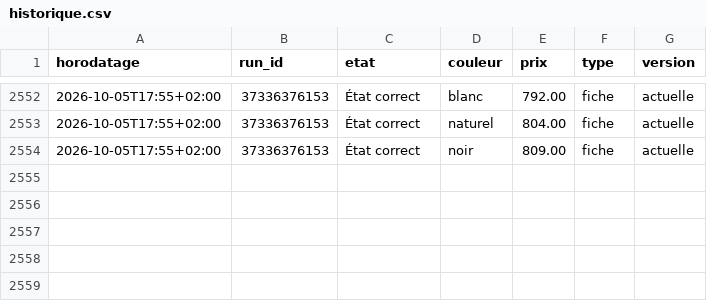
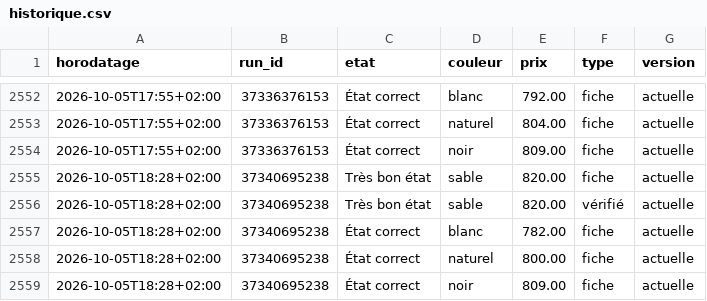
Before and after one commit to al37hajj/veille-backmarket, a CSV file: historique.csv, drawn as a sheet; only a part is shown, gaps mark what is left out; the diff names each change by its address in the sheet, - before the commit and + after, or states it on an @@ line.

```diff
--- a/historique.csv
+++ b/historique.csv
+row 2555: 2026-10-05T18:28+02:00 | 37340695238 | Très bon état | sable | 820.00 | fiche | actuelle
+row 2556: 2026-10-05T18:28+02:00 | 37340695238 | Très bon état | sable | 820.00 | vérifié | actuelle
+row 2557: 2026-10-05T18:28+02:00 | 37340695238 | État correct | blanc | 782.00 | fiche | actuelle
+row 2558: 2026-10-05T18:28+02:00 | 37340695238 | État correct | naturel | 800.00 | fiche | actuelle
+row 2559: 2026-10-05T18:28+02:00 | 37340695238 | État correct | noir | 809.00 | fiche | actuelle
```
